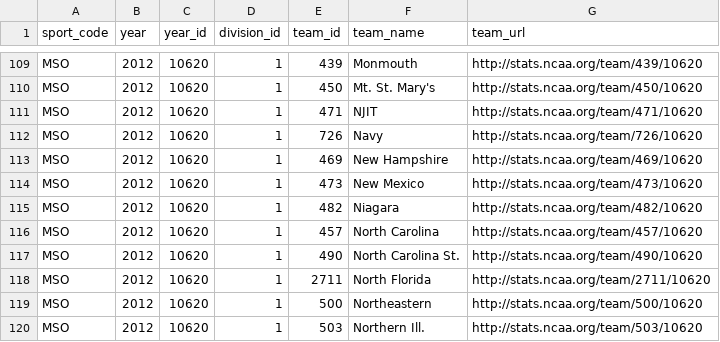
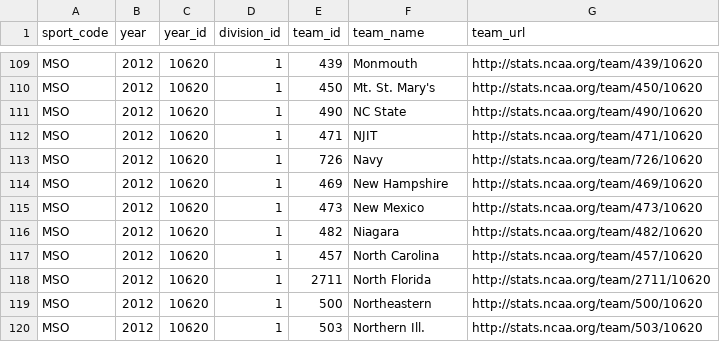
Before and after one commit to octonion/soccer-m, a CSV file: ncaa_pbp/csv/ncaa_teams_2012_1.csv, drawn as a sheet; only a part is shown, gaps mark what is left out; removed rows and columns are numbered as before the commit, all else as after; the diff names each change by its address in the sheet, - before the commit and + after, or states it on an @@ line.

```diff
--- a/ncaa_pbp/csv/ncaa_teams_2012_1.csv
+++ b/ncaa_pbp/csv/ncaa_teams_2012_1.csv
+row 111: MSO | 2012 | 10620 | 1 | 490 | NC State | http://stats.ncaa.org/team/490/10620
-row 117: MSO | 2012 | 10620 | 1 | 490 | North Carolina St. | http://stats.ncaa.org/team/490/10620
```
Also changed, not shown: ncaa_pbp/csv/ncaa_teams_2011_1.csv, ncaa_pbp/csv/ncaa_teams_2013_1.csv, 27 other files.
